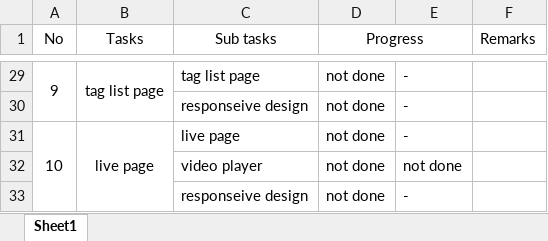
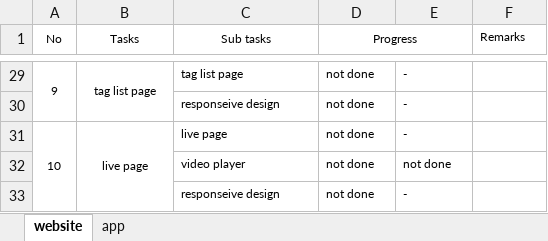
Before and after one commit to ttiimmothy/nextjs, an Excel workbook: workflow/readme_excel.xlsx, sheet website, drawn as a sheet; only a part is shown, gaps mark what is left out; values as stored, in another font and other column widths than the file's, no borders; the diff covers the shown part only; the diff names each change by its address in the sheet, - before the commit and + after, or states it on an @@ line.

```diff
--- a/workflow/readme_excel.xlsx (sheet website)
+++ b/workflow/readme_excel.xlsx (sheet website)
-sheet tab: Sheet1
+sheet tab: website
+sheet tab: app
@@ A1:D1 text size: smaller @@
@@ F1 text size: smaller @@
@@ A29:E29 text size: smaller @@
@@ C30:E30 text size: smaller @@
@@ A31:E31 text size: smaller @@
@@ C32:E33 text size: smaller @@
```
Also changed, not shown: cell formats elsewhere in this sheet, 1 other file.
